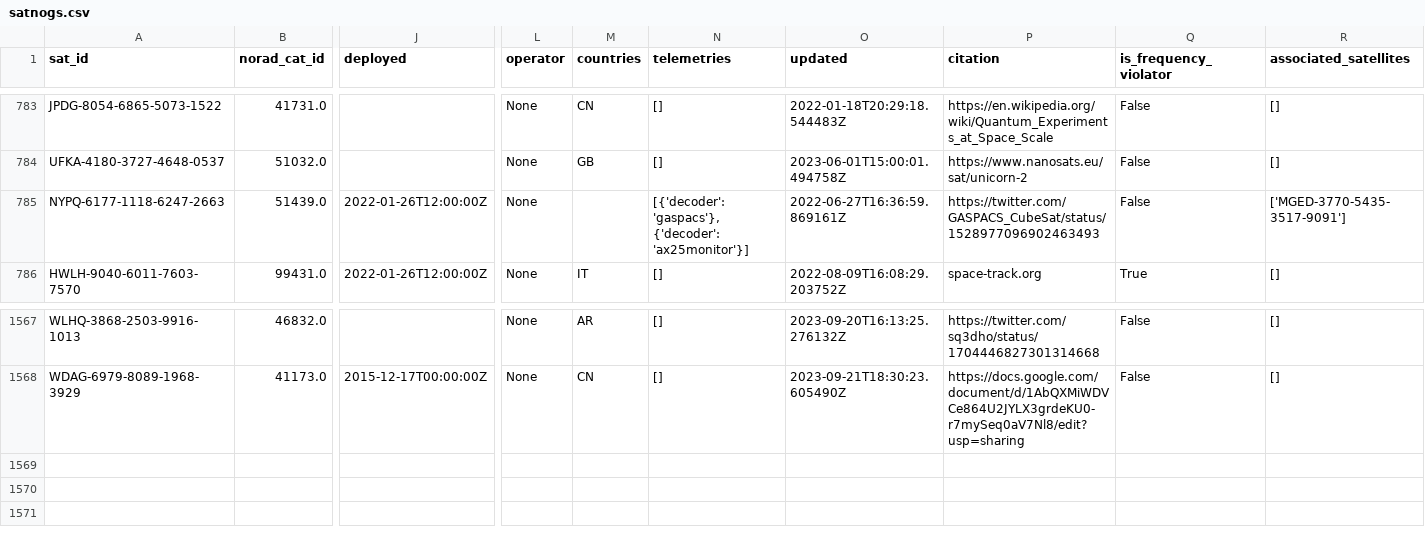
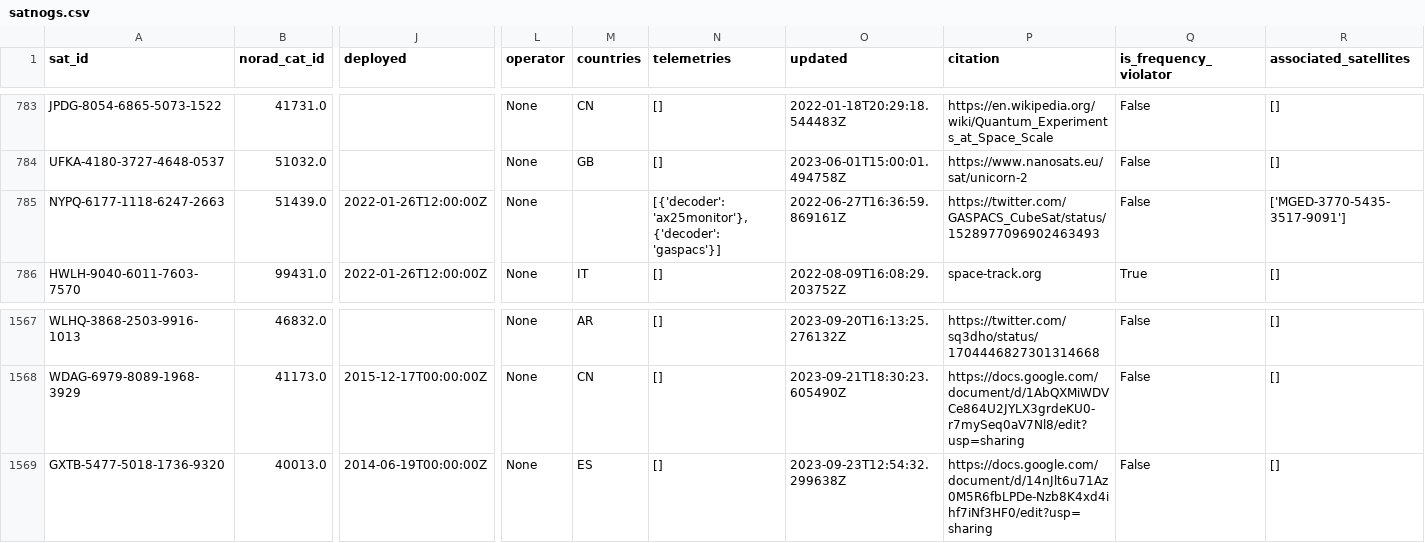
Before and after one commit to Sibizwan5/amateur-satellite-database, a CSV file: data/satnogs.csv, drawn as a sheet; only a part is shown, gaps mark what is left out; rows hold the shown columns only; the diff names each change by its address in the sheet, - before the commit and + after, or states it on an @@ line.

```diff
--- a/data/satnogs.csv
+++ b/data/satnogs.csv
-N785 (telemetries): [{'decoder': 'gaspacs'}, {'decoder': 'ax25monitor'}]
+N785 (telemetries): [{'decoder': 'ax25monitor'}, {'decoder': 'gaspacs'}]
+row 1569: GXTB-5477-5018-1736-9320 | 40013.0 | 2014-06-19T00:00:00Z | None | ES | [] | 2023-09-23T12:54:32.299638Z | https://docs.google.com/document/d/14nJlt6u71Az0M5R6fbLPDe-Nzb8K4xd4ihf7iNf3HF0/edit?usp=sharing | False | []
```
Also changed, not shown: data/amsat-active-frequencies.csv, data/amsat-all-frequencies.csv, 3 other files.
